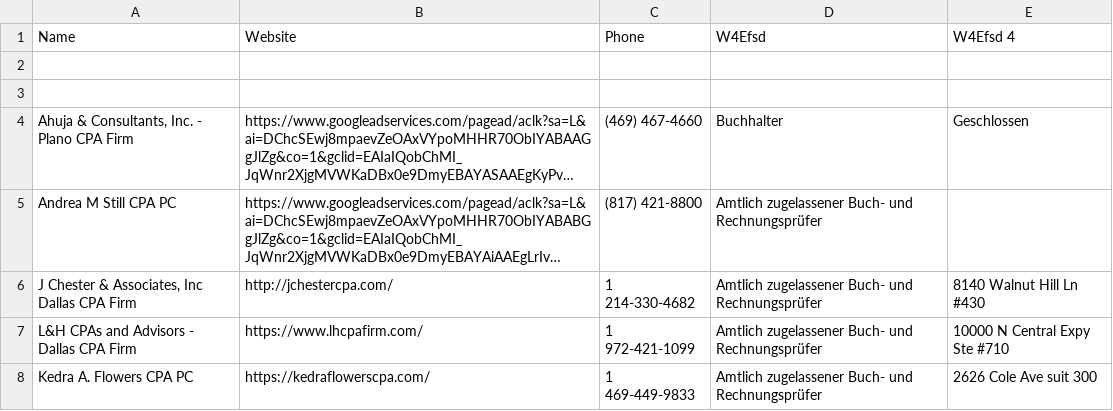
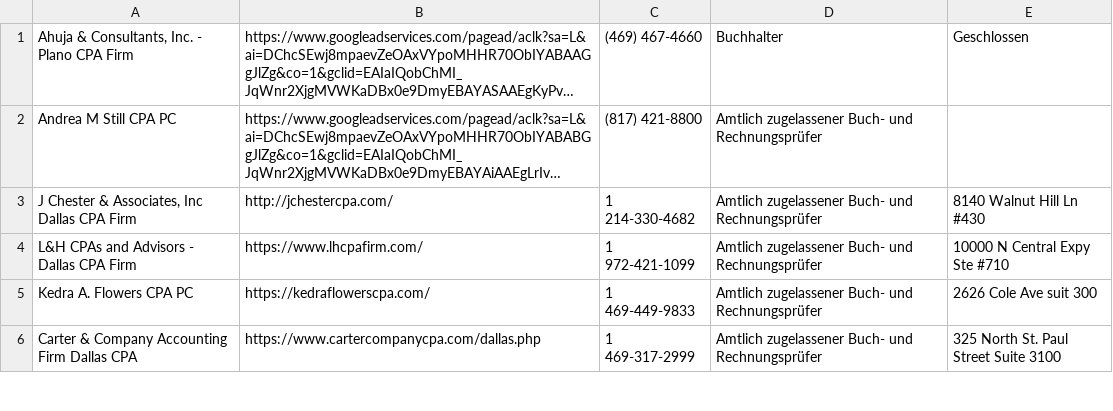
Before and after one commit to abdel-boudaoud/job-and-shit-, a CSV file: CPA - Dallas - Sheet1.csv, drawn as a sheet; only a part is shown; the shorter side is filled out with more unchanged rows; long unchanged cells end in …; the diff names each change by its address in the sheet, - before the commit and + after, or states it on an @@ line.

Commit message:
clean the csv

```diff
--- a/CPA - Dallas - Sheet1.csv
+++ b/CPA - Dallas - Sheet1.csv
-row 1: Name | Website | Phone | W4Efsd | W4Efsd 4
-row 2: (empty)
-row 3: (empty)
```
